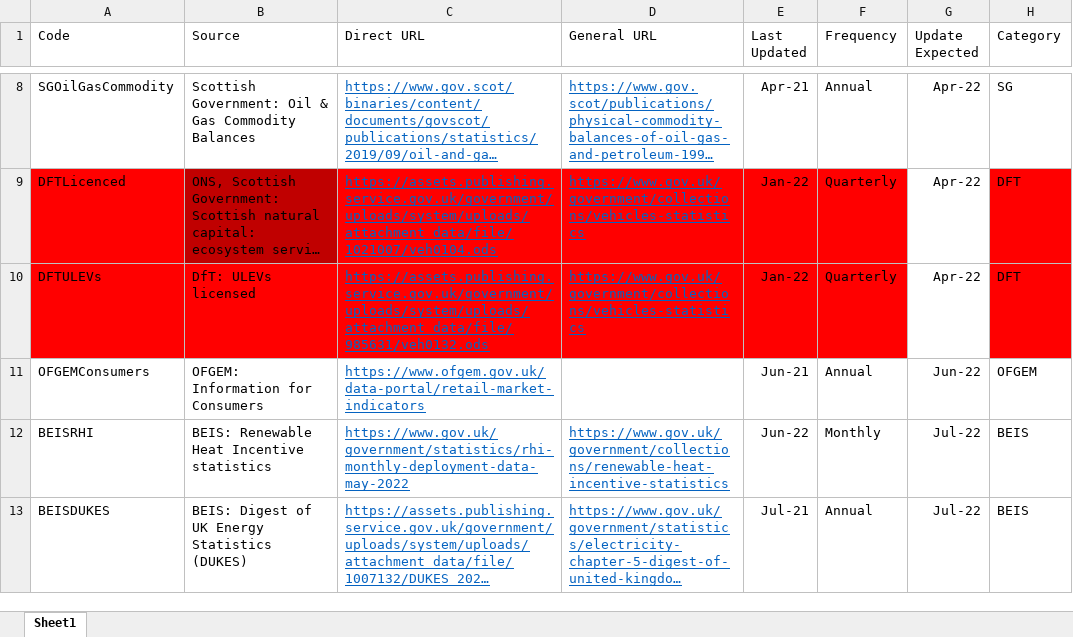
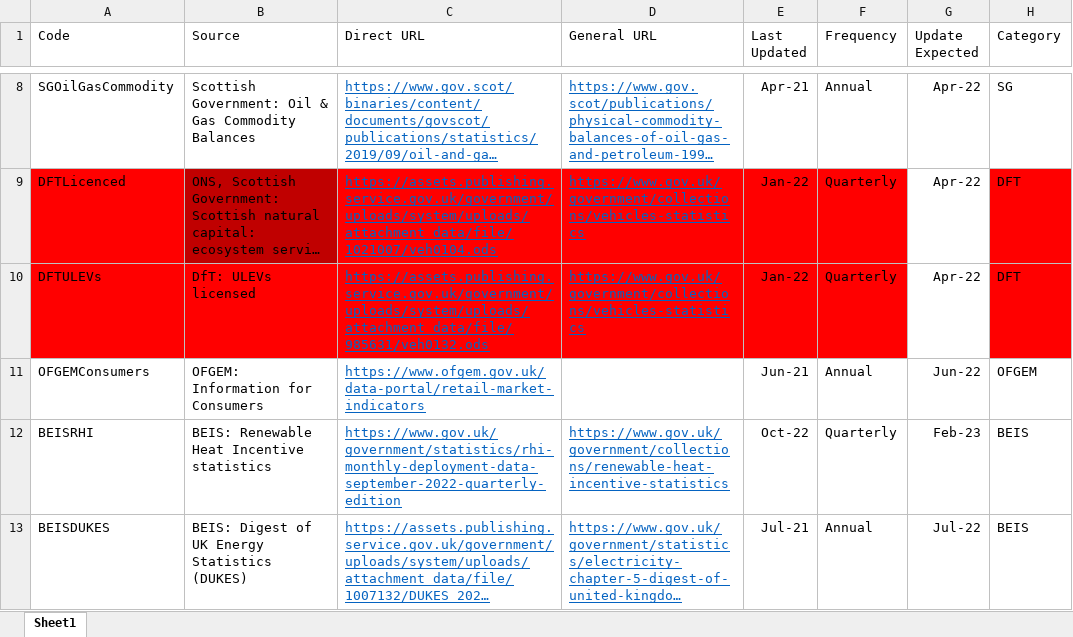
Before and after one commit to sallysemple/Scottish-Energy-Statistics-Hub, an Excel workbook: Structure/Sources.xlsx, sheet Sheet1, drawn as a sheet; only a part is shown, gaps mark what is left out; long unchanged cells end in …; values as stored, in another font and other column widths than the file's, no borders; table styles not drawn; the diff covers the shown part only; the diff names each change by its address in the sheet, - before the commit and + after, or states it on an @@ line.

```diff
--- a/Structure/Sources.xlsx (sheet Sheet1)
+++ b/Structure/Sources.xlsx (sheet Sheet1)
-C12 (Direct URL): https://www.gov.uk/government/statistics/rhi-monthly-deployment-data-may-2022
+C12 (Direct URL): https://www.gov.uk/government/statistics/rhi-monthly-deployment-data-september-2022-quarterly-edition
-E12 (Last Updated): Jun-22
+E12 (Last Updated): Oct-22
-F12 (Frequency): Monthly
+F12 (Frequency): Quarterly
-G12 (Update Expected): Jul-22
+G12 (Update Expected): Feb-23
```
Also changed, not shown: 1 moved row, 10 edited cells and cell formats elsewhere in this sheet, formulas that keep their value, 9 other files.
